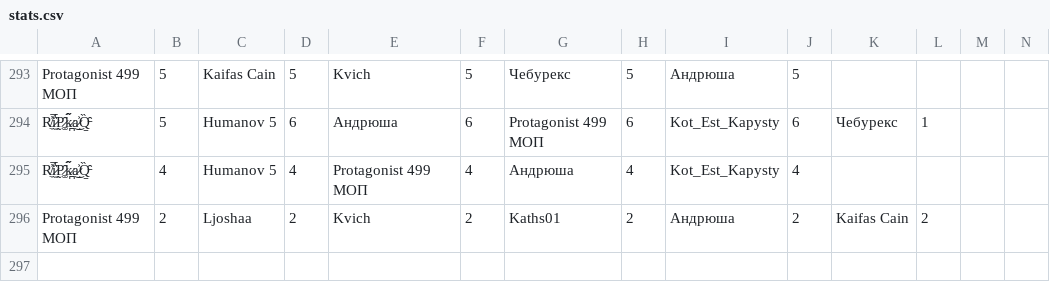
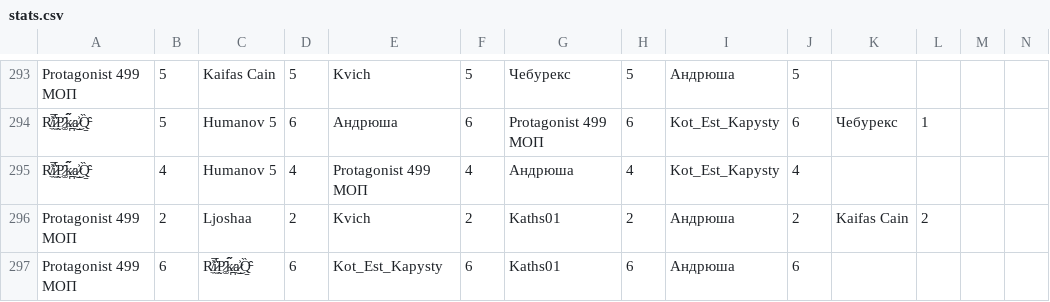
Before and after one commit to zzzRobottzzz/dnd-stats, a CSV file: stats.csv, drawn as a sheet; only a part is shown, gaps mark what is left out; rows hold the shown columns only; the diff names each change by its address in the sheet, - before the commit and + after, or states it on an @@ line.

Commit message:
Update statistics

```diff
--- a/stats.csv
+++ b/stats.csv
+row 297: Protagonist 499 МОП | 6 | R̸̼̓i̷̫̅́͛P̷̰͚̑k̷̪̂̂̋a̷̘͐͜Q̵̠̏̑ | 6 | Kot_Est_Kapysty | 6 | Kaths01 | 6 | Андрюша | 6
```
